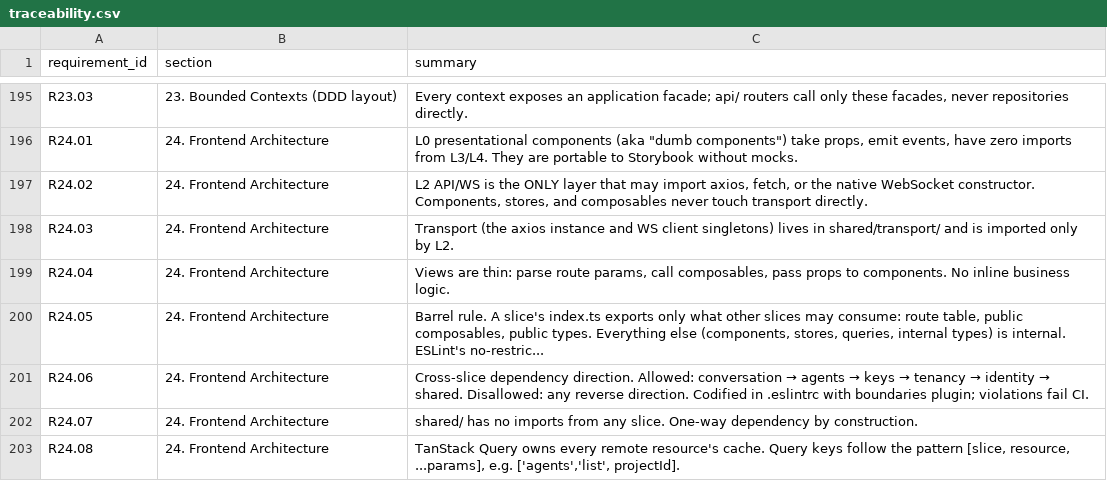
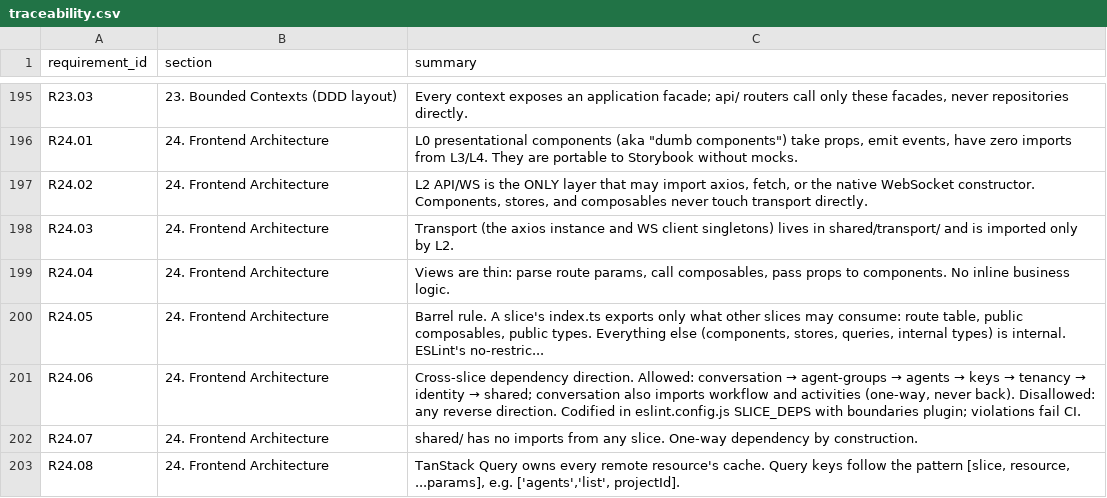
Before and after one commit to Research-Center-for-Smart-Learning-RCSL/Smart-MultiAgent-Platform, a CSV file: docs/traceability.csv, drawn as a sheet; only a part is shown, gaps mark what is left out.

Commit message:
docs: sync frontend SoC governance docs with enforced reality
Replace the known-violations section in slices/README.md with an
enforcement note explaining the resolver dependency of the boundaries
gate; update the dependency table for the conversation -> workflow flip
and activities real deps; document gate #7 as machine-enforced with its
single session-store exception; amend R24.06 and traceability
accordingly.

```diff
--- a/docs/traceability.csv
+++ b/docs/traceability.csv
@@ -200,3 +200,3 @@ R24.04,"24. Frontend Architecture","Views are thin: parse route params, call com
 R24.05,"24. Frontend Architecture","Barrel rule. A slice's index.ts exports only what other slices may consume: route table, public composables, public types. Everything else (components, stores, queries, internal types) is internal. ESLint's no-restric..."
-R24.06,"24. Frontend Architecture","Cross-slice dependency direction. Allowed: conversation → agents → keys → tenancy → identity → shared. Disallowed: any reverse direction. Codified in .eslintrc with boundaries plugin; violations fail CI."
+R24.06,"24. Frontend Architecture","Cross-slice dependency direction. Allowed: conversation → agent-groups → agents → keys → tenancy → identity → shared; conversation also imports workflow and activities (one-way, never back). Disallowed: any reverse direction. Codified in eslint.config.js SLICE_DEPS with boundaries plugin; violations fail CI."
 R24.07,"24. Frontend Architecture","shared/ has no imports from any slice. One-way dependency by construction."
```
Also changed, not shown: 3 other files.
